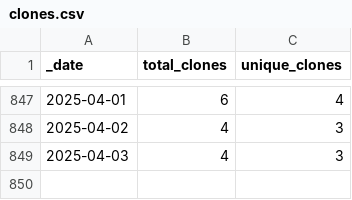
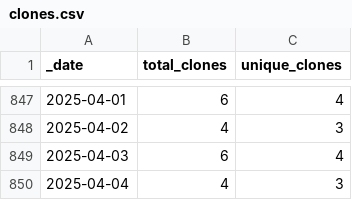
Before and after one commit to markusschanta/awesome-jupyter, a CSV file: traffic/clones.csv, drawn as a sheet; only a part is shown, gaps mark what is left out.

```diff
--- a/traffic/clones.csv
+++ b/traffic/clones.csv
@@ -848,2 +848,3 @@ _date,total_clones,unique_clones
 2025-04-02,4,3
-2025-04-03,4,3
+2025-04-03,6,4
+2025-04-04,4,3
```
Also changed, not shown: traffic/views.csv, 1 other file.
